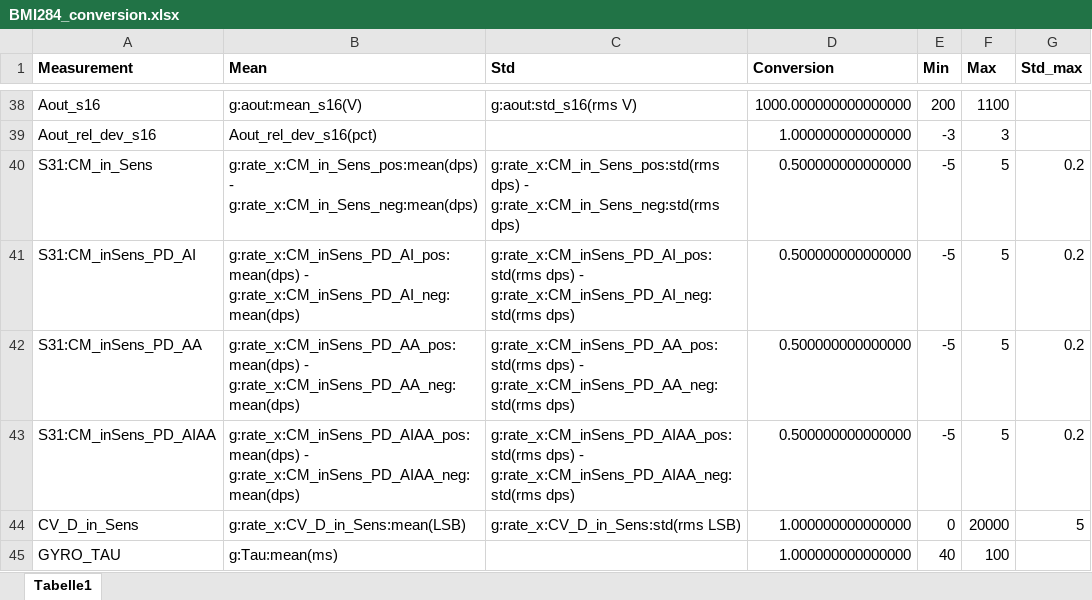
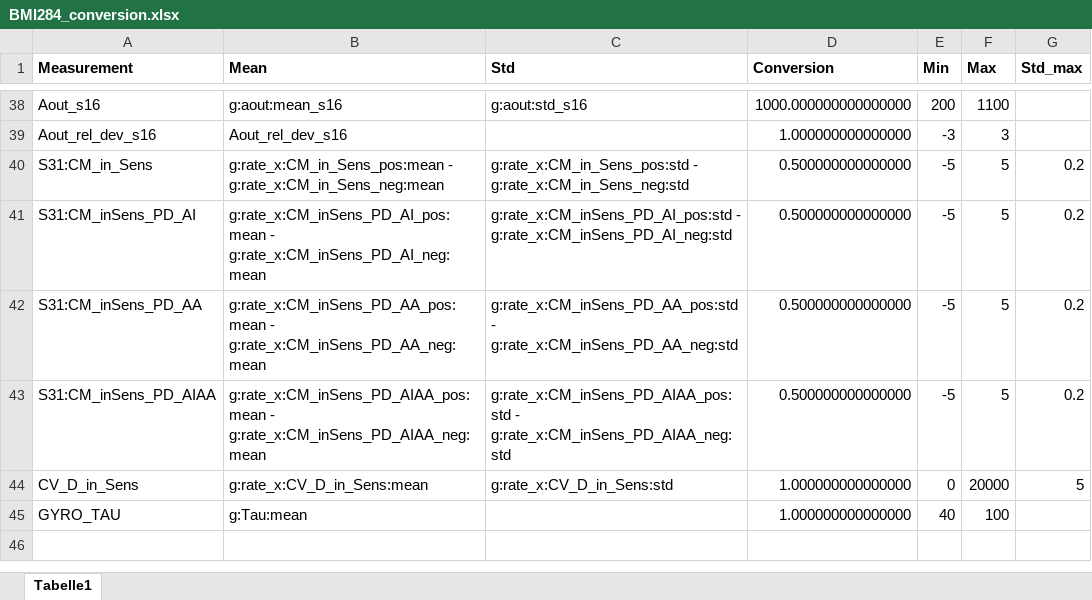
Before and after one commit to Azrishere/FA_Eval, an Excel workbook: BMI284_conversion.xlsx, sheet Tabelle1, drawn as a sheet; only a part is shown, gaps mark what is left out; values as stored, in another font and other column widths than the file's, no borders; the diff covers the shown part only; the diff names each change by its address in the sheet, - before the commit and + after, or states it on an @@ line.

```diff
--- a/BMI284_conversion.xlsx (sheet Tabelle1)
+++ b/BMI284_conversion.xlsx (sheet Tabelle1)
-B38 (Mean): g:aout:mean_s16(V)
+B38 (Mean): g:aout:mean_s16
-C38 (Std): g:aout:std_s16(rms V)
+C38 (Std): g:aout:std_s16
-B39 (Mean): Aout_rel_dev_s16(pct)
+B39 (Mean): Aout_rel_dev_s16
-B40 (Mean): g:rate_x:CM_in_Sens_pos:mean(dps) - g:rate_x:CM_in_Sens_neg:mean(dps)
+B40 (Mean): g:rate_x:CM_in_Sens_pos:mean - g:rate_x:CM_in_Sens_neg:mean
-C40 (Std): g:rate_x:CM_in_Sens_pos:std(rms dps) - g:rate_x:CM_in_Sens_neg:std(rms dps)
+C40 (Std): g:rate_x:CM_in_Sens_pos:std - g:rate_x:CM_in_Sens_neg:std
-B41 (Mean): g:rate_x:CM_inSens_PD_AI_pos:mean(dps) - g:rate_x:CM_inSens_PD_AI_neg:mean(dps)
+B41 (Mean): g:rate_x:CM_inSens_PD_AI_pos:mean - g:rate_x:CM_inSens_PD_AI_neg:mean
-C41 (Std): g:rate_x:CM_inSens_PD_AI_pos:std(rms dps) - g:rate_x:CM_inSens_PD_AI_neg:std(rms dps)
+C41 (Std): g:rate_x:CM_inSens_PD_AI_pos:std - g:rate_x:CM_inSens_PD_AI_neg:std
-B42 (Mean): g:rate_x:CM_inSens_PD_AA_pos:mean(dps) - g:rate_x:CM_inSens_PD_AA_neg:mean(dps)
+B42 (Mean): g:rate_x:CM_inSens_PD_AA_pos:mean - g:rate_x:CM_inSens_PD_AA_neg:mean
-C42 (Std): g:rate_x:CM_inSens_PD_AA_pos:std(rms dps) - g:rate_x:CM_inSens_PD_AA_neg:std(rms dps)
+C42 (Std): g:rate_x:CM_inSens_PD_AA_pos:std - g:rate_x:CM_inSens_PD_AA_neg:std
-B43 (Mean): g:rate_x:CM_inSens_PD_AIAA_pos:mean(dps) - g:rate_x:CM_inSens_PD_AIAA_neg:mean(dps)
+B43 (Mean): g:rate_x:CM_inSens_PD_AIAA_pos:mean - g:rate_x:CM_inSens_PD_AIAA_neg:mean
-C43 (Std): g:rate_x:CM_inSens_PD_AIAA_pos:std(rms dps) - g:rate_x:CM_inSens_PD_AIAA_neg:std(rms dps)
+C43 (Std): g:rate_x:CM_inSens_PD_AIAA_pos:std - g:rate_x:CM_inSens_PD_AIAA_neg:std
-B44 (Mean): g:rate_x:CV_D_in_Sens:mean(LSB)
+B44 (Mean): g:rate_x:CV_D_in_Sens:mean
-C44 (Std): g:rate_x:CV_D_in_Sens:std(rms LSB)
+C44 (Std): g:rate_x:CV_D_in_Sens:std
-B45 (Mean): g:Tau:mean(ms)
+B45 (Mean): g:Tau:mean
```
Also changed, not shown: 64 edited cells elsewhere in this sheet.
